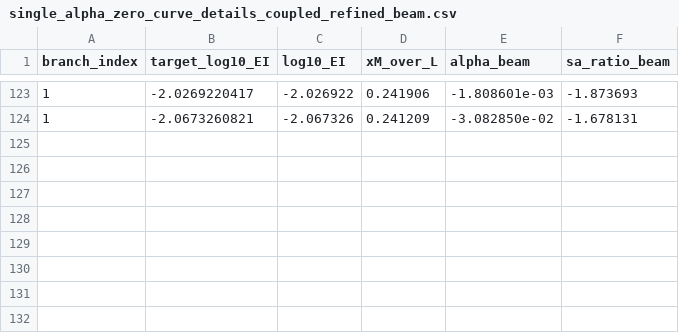
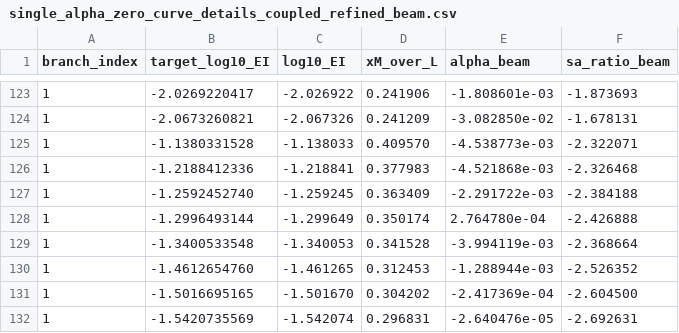
Before and after one commit to elvispy/waves_code, a CSV file: Julia/output/single_alpha_zero_curve_details_coupled_refined_beam.csv, drawn as a sheet; only a part is shown, gaps mark what is left out.

```diff
--- a/Julia/output/single_alpha_zero_curve_details_coupled_refined_beam.csv
+++ b/Julia/output/single_alpha_zero_curve_details_coupled_refined_beam.csv
@@ -124 +124,9 @@ branch_index,target_log10_EI,log10_EI,xM_over_L,alpha_beam,sa_ratio_beam
 1,-2.0673260821,-2.067326,0.241209,-3.082850e-02,-1.678131
+1,-1.1380331528,-1.138033,0.409570,-4.538773e-03,-2.322071
+1,-1.2188412336,-1.218841,0.377983,-4.521868e-03,-2.326468
+1,-1.2592452740,-1.259245,0.363409,-2.291722e-03,-2.384188
+1,-1.2996493144,-1.299649,0.350174,2.764780e-04,-2.426888
+1,-1.3400533548,-1.340053,0.341528,-3.994119e-03,-2.368664
+1,-1.4612654760,-1.461265,0.312453,-1.288944e-03,-2.526352
+1,-1.5016695165,-1.501670,0.304202,-2.417369e-04,-2.604500
+1,-1.5420735569,-1.542074,0.296831,-2.640476e-05,-2.692631
```
Also changed, not shown: 1 other file.
